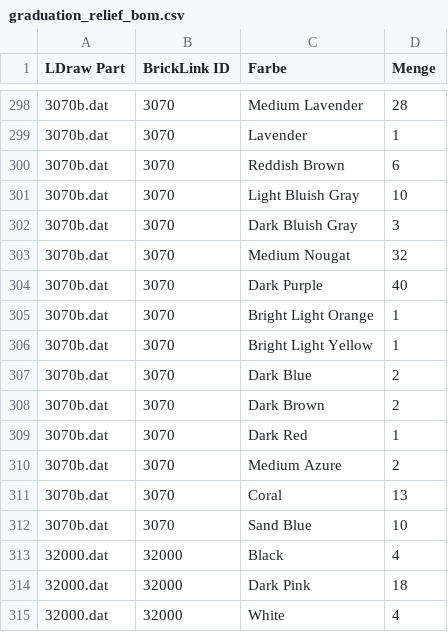
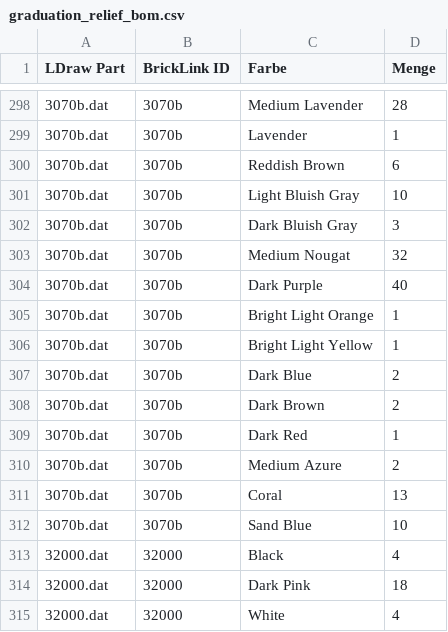
Before and after one commit to herbs44/lego-, a CSV file: graduation-relief/graduation_relief_bom.csv, drawn as a sheet; only a part is shown, gaps mark what is left out; the diff covers the shown part only.

```diff
--- a/graduation-relief/graduation_relief_bom.csv
+++ b/graduation-relief/graduation_relief_bom.csv
@@ -298,16 +298,16 @@ LDraw Part,BrickLink ID,Farbe,Menge
-3070b.dat,3070,Medium Lavender,28
-3070b.dat,3070,Lavender,1
-3070b.dat,3070,Reddish Brown,6
-3070b.dat,3070,Light Bluish Gray,10
-3070b.dat,3070,Dark Bluish Gray,3
-3070b.dat,3070,Medium Nougat,32
-3070b.dat,3070,Dark Purple,40
-3070b.dat,3070,Bright Light Orange,1
-3070b.dat,3070,Bright Light Yellow,1
-3070b.dat,3070,Dark Blue,2
-3070b.dat,3070,Dark Brown,2
-3070b.dat,3070,Dark Red,1
-3070b.dat,3070,Medium Azure,2
-3070b.dat,3070,Coral,13
-3070b.dat,3070,Sand Blue,10
+3070b.dat,3070b,Medium Lavender,28
+3070b.dat,3070b,Lavender,1
+3070b.dat,3070b,Reddish Brown,6
+3070b.dat,3070b,Light Bluish Gray,10
+3070b.dat,3070b,Dark Bluish Gray,3
+3070b.dat,3070b,Medium Nougat,32
+3070b.dat,3070b,Dark Purple,40
+3070b.dat,3070b,Bright Light Orange,1
+3070b.dat,3070b,Bright Light Yellow,1
+3070b.dat,3070b,Dark Blue,2
+3070b.dat,3070b,Dark Brown,2
+3070b.dat,3070b,Dark Red,1
+3070b.dat,3070b,Medium Azure,2
+3070b.dat,3070b,Coral,13
+3070b.dat,3070b,Sand Blue,10
 32000.dat,32000,Black,4
```
Also changed, not shown: 27 edited cells elsewhere in this file, circus-maximus/circus_maximus_stage_bom.csv, globe-stage/globe_stage_bom.csv, 10 other files.
